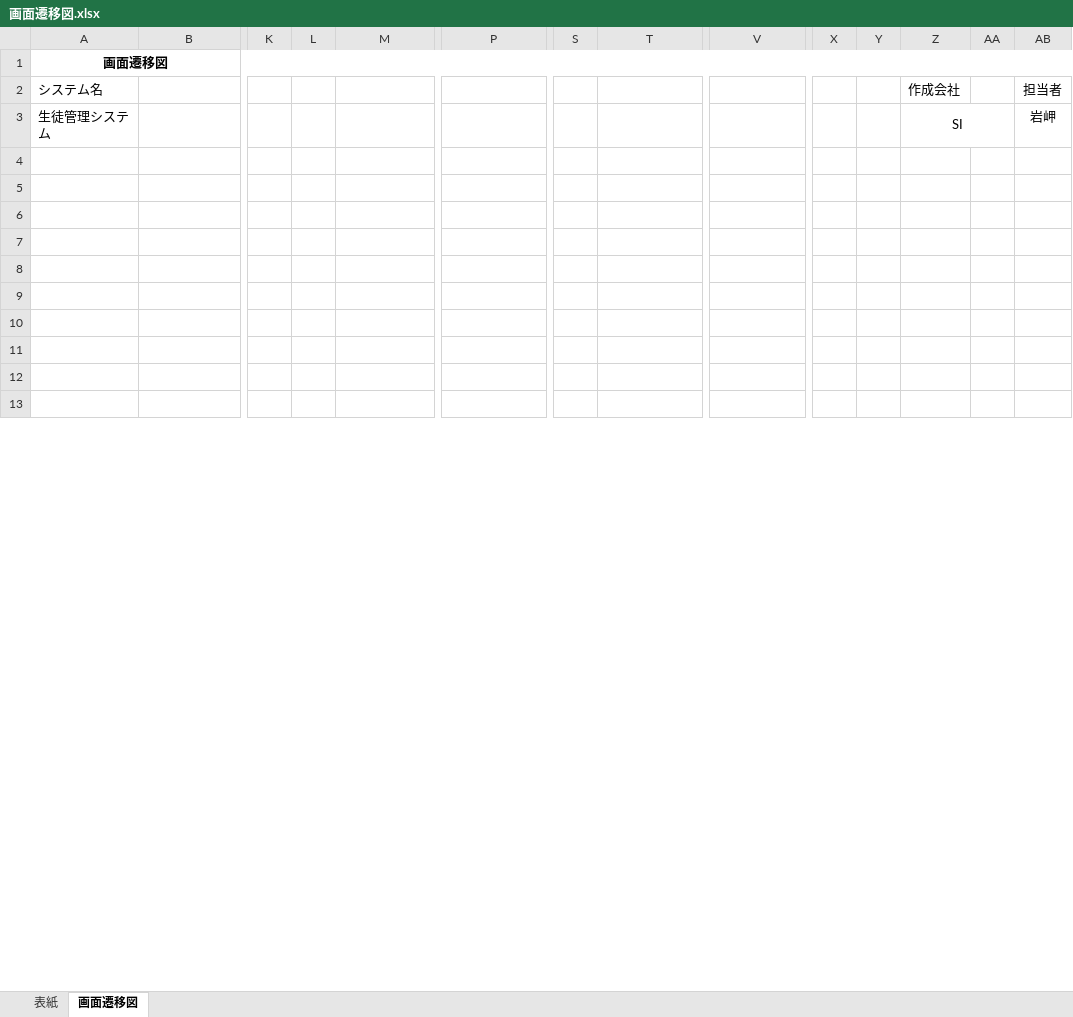
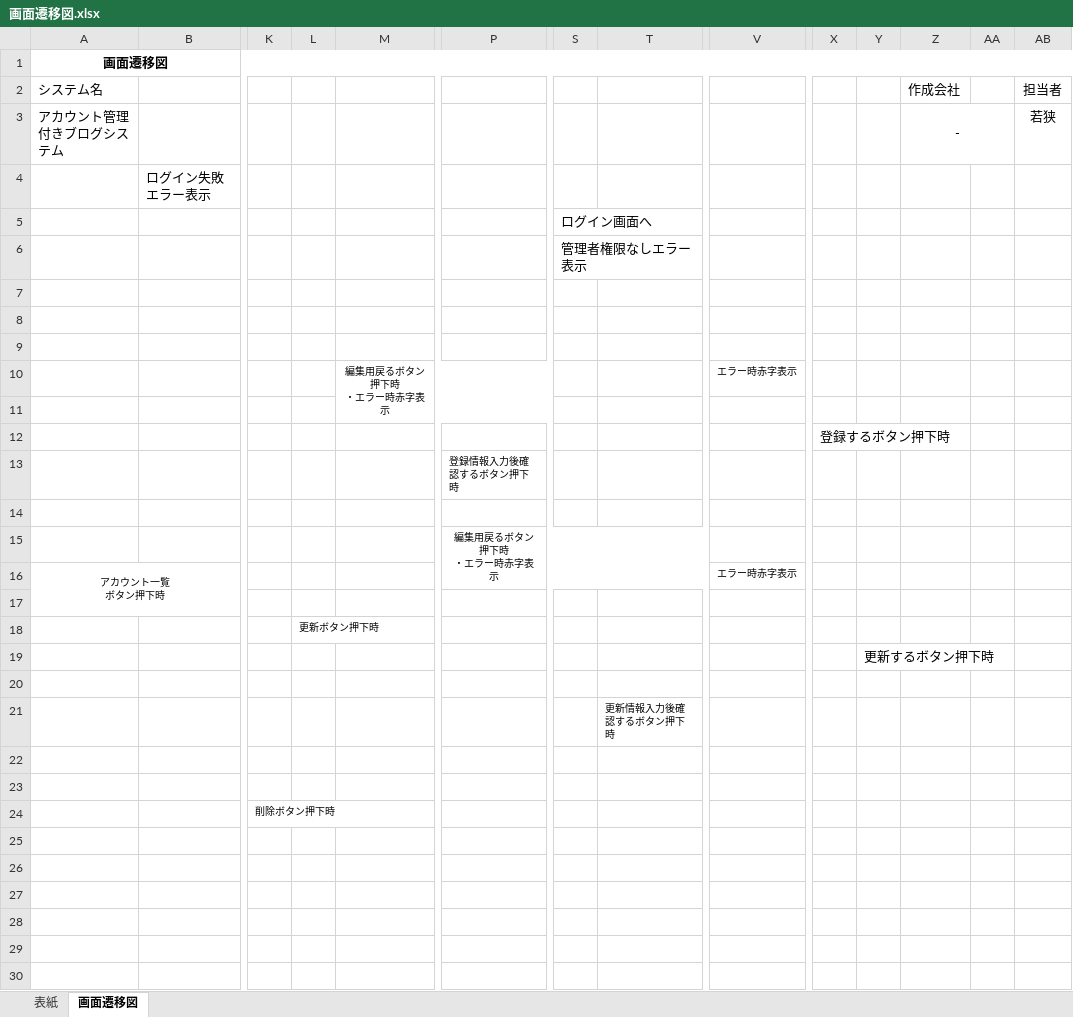
Before and after one commit to waka-di/-, an Excel workbook: 詳細設計/画面遷移図.xlsx, sheet 画面遷移図, drawn as a sheet; only a part is shown, gaps mark what is left out; the shorter side is filled out with more unchanged rows; values as stored, in another font and other column widths than the file's, no borders; charts and pictures not drawn; removed rows and columns are numbered as before the commit, all else as after; rows hold the shown columns only; ↵ is a line break in a cell; the diff covers the shown part only; the diff names each change by its address in the sheet, - before the commit and + after, or states it on an @@ line.

Commit message:
画面遷移図完了

```diff
--- a/詳細設計/画面遷移図.xlsx (sheet 画面遷移図)
+++ b/詳細設計/画面遷移図.xlsx (sheet 画面遷移図)
+row 3: アカウント管理付きブログシステム |  |  |  |  |  |  |  |  |  |  | - |  | 若狭
+row 4:  | ログイン失敗エラー表示
+row 5:  |  |  |  |  |  | ログイン画面へ
+row 6:  |  |  |  |  |  | 管理者権限なしエラー表示
-row 7: 生徒管理システム |  |  |  |  |  |  |  |  |  |  | SI |  | 岩岬
+row 7: (empty)
-Z3:AA3 merged
+row 8: (empty)
+row 9: (empty)
+row 10:  |  |  |  | 編集用戻るボタン押下時 ↵ ・エラー時赤字表示 |  |  |  | エラー時赤字表示
+row 11: (empty)
+row 12:  |  |  |  |  |  |  |  |  | 登録するボタン押下時
+row 13:  |  |  |  |  | 登録情報入力後確認するボタン押下時
+row 14: (empty)
+row 15:  |  |  |  |  | 編集用戻るボタン押下時 ↵ ・エラー時赤字表示
+row 16: アカウント一覧 ↵ ボタン押下時 |  |  |  |  |  |  |  | エラー時赤字表示
+row 17: (empty)
+row 18:  |  |  | 更新ボタン押下時
+row 19:  |  |  |  |  |  |  |  |  |  | 更新するボタン押下時
+row 20: (empty)
+row 21:  |  |  |  |  |  |  | 更新情報入力後確認するボタン押下時
+row 22: (empty)
+row 23: (empty)
+row 24:  |  | 削除ボタン押下時
```
Also changed, not shown: 1 added row, 18 removed rows and 8 edited cells elsewhere in this sheet, sheet 表紙, charts or pictures, 1 other file.
